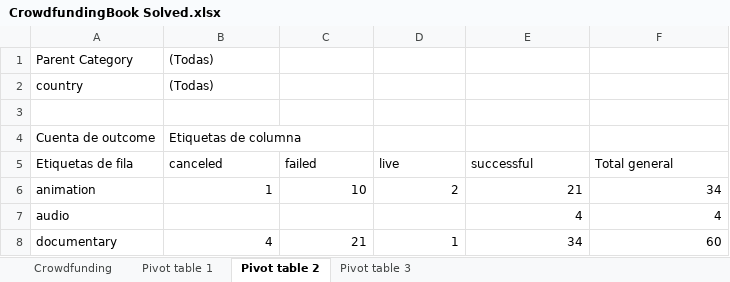
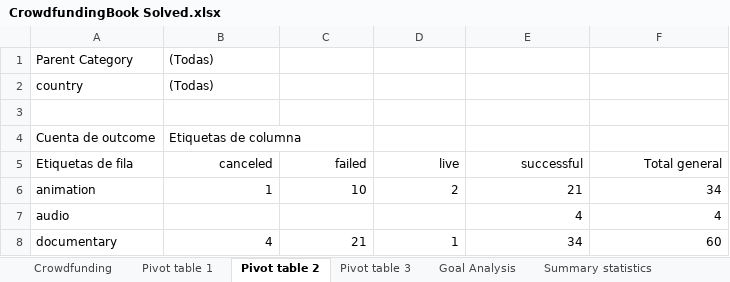
Before and after one commit to MisterDinu/excel-challenge, an Excel workbook: CrowdfundingBook Solved.xlsx, sheet Pivot table 2, drawn as a sheet; only a part is shown; values as stored, in another font and other column widths than the file's, no borders; charts and pictures not drawn; the diff names each change by its address in the sheet, - before the commit and + after, or states it on an @@ line.

```diff
--- a/CrowdfundingBook Solved.xlsx (sheet Pivot table 2)
+++ b/CrowdfundingBook Solved.xlsx (sheet Pivot table 2)
+sheet tab: Goal Analysis
+sheet tab: Summary statistics
-B5:F5 alignment: left
+B5:F5 alignment: right
```
Also changed, not shown: sheet Pivot table 1, sheet Crowdfunding, charts or pictures, 1 other file.
